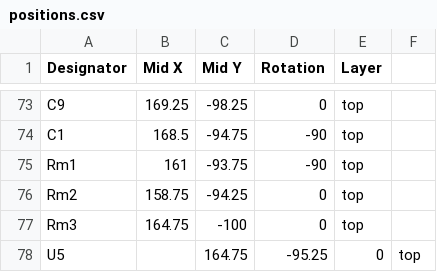
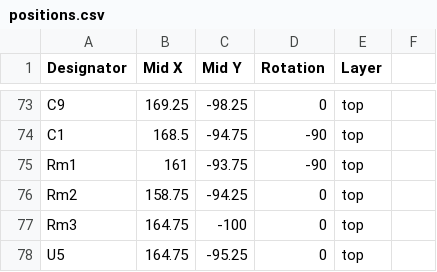
Before and after one commit to jayadeep14/Board, a CSV file: positions.csv, drawn as a sheet; only a part is shown, gaps mark what is left out; the diff names each change by its address in the sheet, - before the commit and + after, or states it on an @@ line.

Commit message:
Update positions.csv

```diff
--- a/positions.csv
+++ b/positions.csv
-B78 (Mid X): (empty)
+B78 (Mid X): 164.75
-C78 (Mid Y): 164.75
+C78 (Mid Y): -95.25
-D78 (Rotation): -95.25
+D78 (Rotation): 0
-E78 (Layer): 0
+E78 (Layer): top
-F78: top
+F78: (empty)
```
